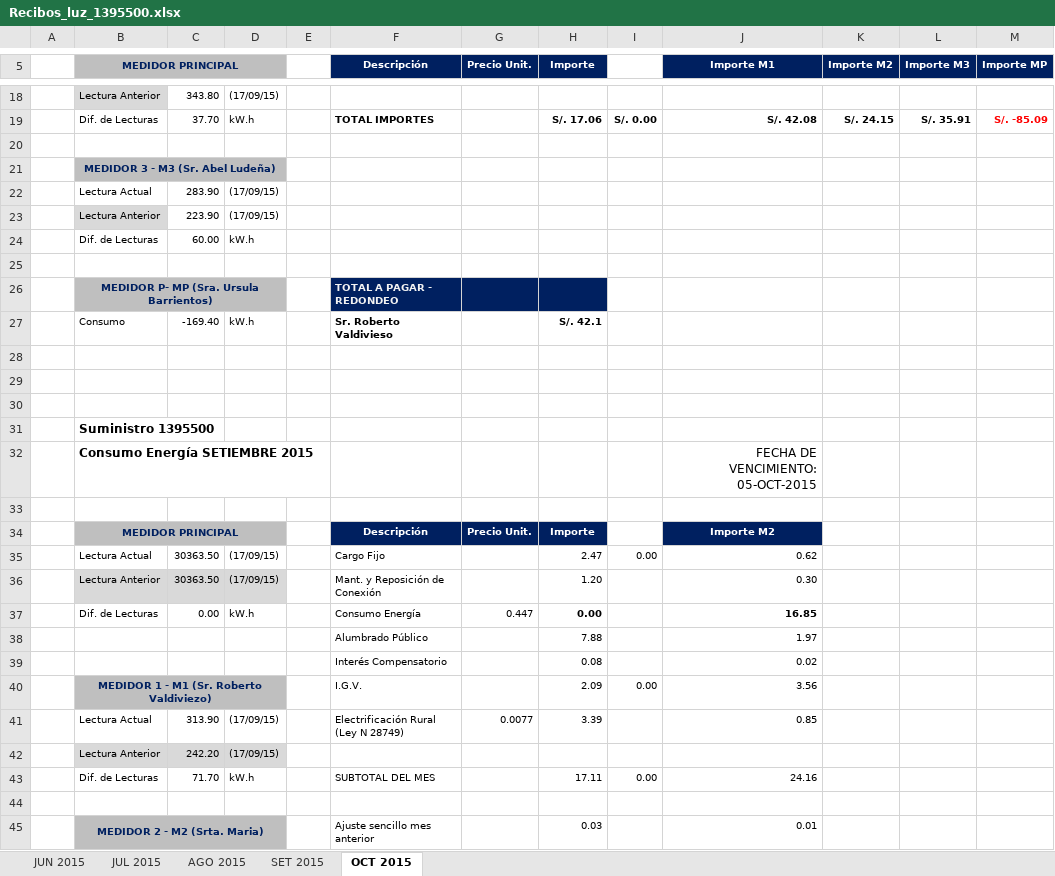
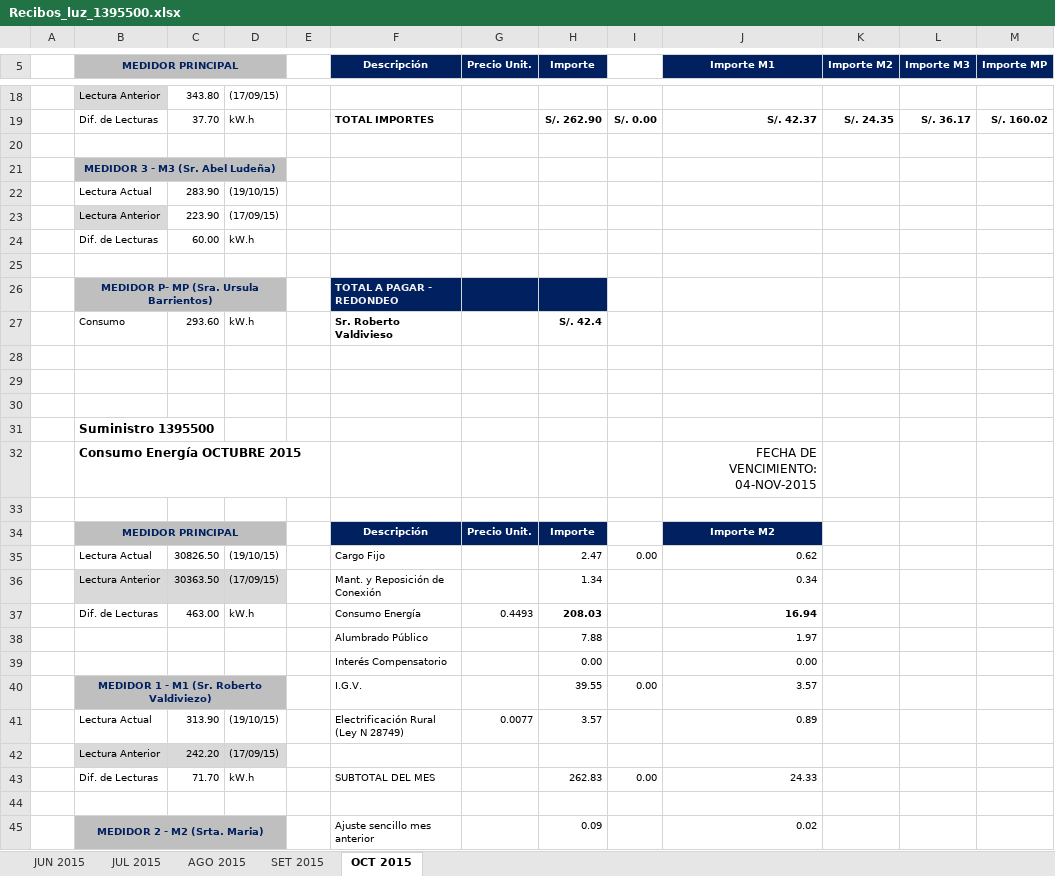
Before and after one commit to aludena18/pagos, an Excel workbook: Luz/SUM 1395500/Recibos_luz_1395500.xlsx, sheet OCT 2015, drawn as a sheet; only a part is shown, gaps mark what is left out; values as stored, in another font and other column widths than the file's, no borders; removed rows and columns are numbered as before the commit, all else as after; the diff covers the shown part only; the diff names each change by its address in the sheet, - before the commit and + after, or states it on an @@ line.

```diff
--- a/Luz/SUM 1395500/Recibos_luz_1395500.xlsx (sheet OCT 2015)
+++ b/Luz/SUM 1395500/Recibos_luz_1395500.xlsx (sheet OCT 2015)
-H19 (Importe): S/. 17.06
+H19 (Importe): S/. 262.90
-J19 (Importe M1): S/. 42.08
+J19 (Importe M1): S/. 42.37
-K19 (Importe M2): S/. 24.15
+K19 (Importe M2): S/. 24.35
-L19 (Importe M3): S/. 35.91
+L19 (Importe M3): S/. 36.17
-M19 (Importe MP): S/. -85.09
+M19 (Importe MP): S/. 160.02
-M19 text colour: #FF0000
+M19 text colour: black
-D22: (17/09/15)
+D22: (19/10/15)
-C27: -169.40
+C27: 293.60
-H27 (Importe): S/. 42.1
+H27 (Importe): S/. 42.4
-B32 (MEDIDOR PRINCIPAL): Consumo Energía SETIEMBRE 2015
+B32 (MEDIDOR PRINCIPAL): Consumo Energía OCTUBRE 2015
-J32 (Importe M1): FECHA DE VENCIMIENTO: 05-OCT-2015
+J32 (Importe M1): FECHA DE VENCIMIENTO: 04-NOV-2015
-C35: 30363.50
+C35: 30826.50
-D35: (17/09/15)
+D35: (19/10/15)
-H36 (Importe): 1.20
+H36 (Importe): 1.34
-J36 (Importe M1): 0.30
+J36 (Importe M1): 0.34
-row 37:  | Dif. de Lecturas | 0.00 | kW.h |  | Consumo Energía | 0.447 | 0.00 |  | 16.85
+row 37:  | Dif. de Lecturas | 463.00 | kW.h |  | Consumo Energía | 0.4493 | 208.03 |  | 16.94
-row 39:  |  |  |  |  | Interés Compensatorio |  | 0.08 |  | 0.02
+row 39:  |  |  |  |  | Interés Compensatorio |  | 0.00 |  | 0.00
-H40 (Importe): 2.09
+H40 (Importe): 39.55
-J40 (Importe M1): 3.56
+J40 (Importe M1): 3.57
-D41: (17/09/15)
+D41: (19/10/15)
-H41 (Importe): 3.39
+H41 (Importe): 3.57
-J41 (Importe M1): 0.85
+J41 (Importe M1): 0.89
-H43 (Importe): 17.11
+H43 (Importe): 262.83
-J43 (Importe M1): 24.16
+J43 (Importe M1): 24.33
-H45 (Importe): 0.03
+H45 (Importe): 0.09
-J45 (Importe M1): 0.01
+J45 (Importe M1): 0.02
```
Also changed, not shown: 8 added rows, 8 removed rows, 46 edited cells and cell formats elsewhere in this sheet, Luz/SUM 109048/Recibos_luz_109048.xlsx, 2 other files.
